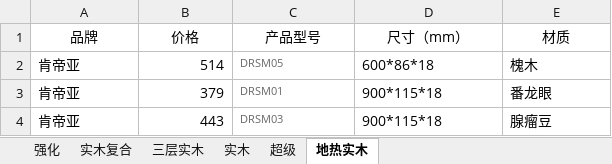
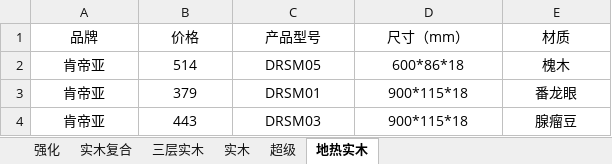
Before and after one commit to zj0532/-, an Excel workbook: 硬软/水电木瓦油.xlsx, sheet 地热实木, drawn as a sheet; values as stored, in another font and other column widths than the file's, no borders; the diff names each change by its address in the sheet, - before the commit and + after, or states it on an @@ line.

```diff
--- a/硬软/水电木瓦油.xlsx (sheet 地热实木)
+++ b/硬软/水电木瓦油.xlsx (sheet 地热实木)
-A2:A4 alignment: left
+A2:A4 alignment: center
-B2:B4 alignment: right
+B2:B4 alignment: center
-C2:E4 alignment: left
+C2:E4 alignment: center
-C2:C4 text colour: #666666
+C2:C4 text colour: black, text size: larger
```
Also changed, not shown: sheet 实木复合, sheet 三层实木, sheet 强化, sheet 实木, sheet 超级, 4 other files.
